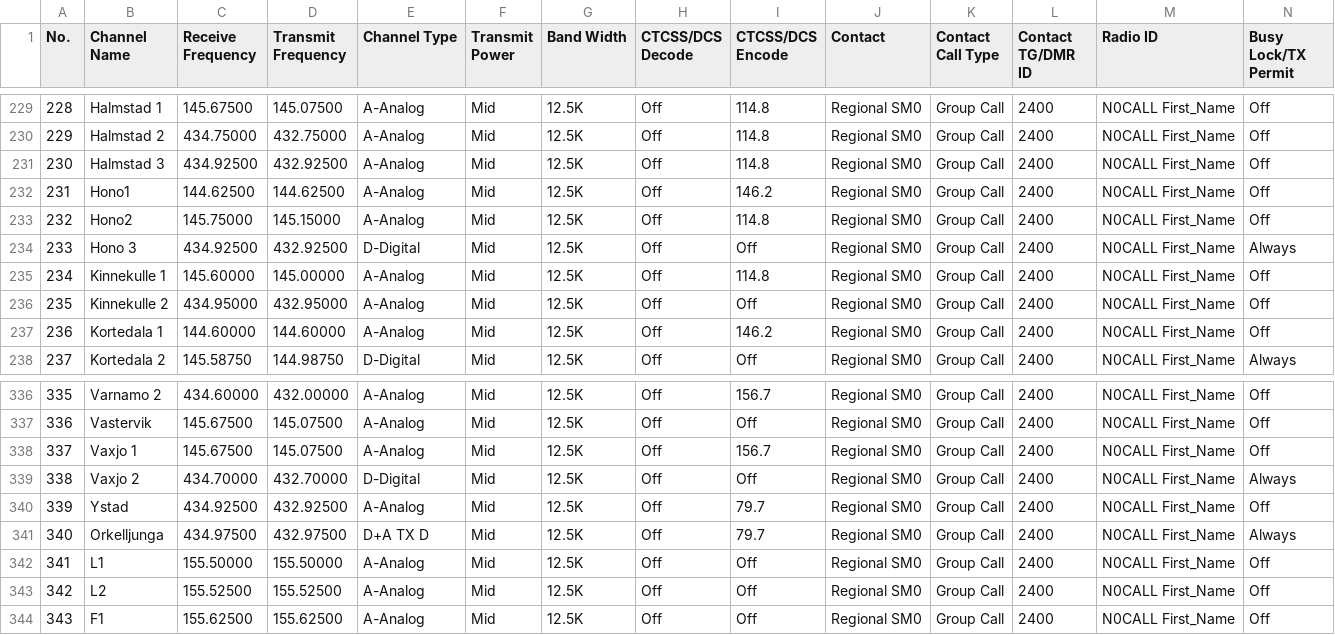
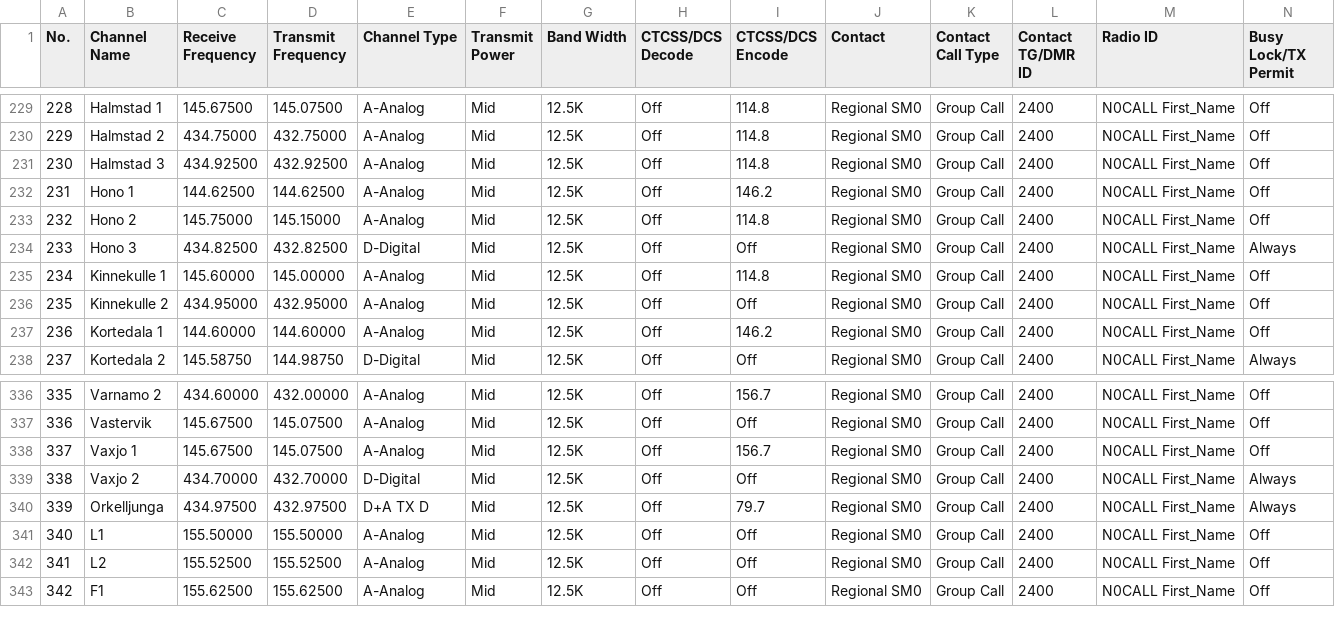
Before and after one commit to sm0rux/at-d878uv, a CSV file: Channel.CSV, drawn as a sheet; only a part is shown, gaps mark what is left out; removed rows and columns are numbered as before the commit, all else as after; rows hold the shown columns only; the diff names each change by its address in the sheet, - before the commit and + after, or states it on an @@ line.

```diff
--- a/Channel.CSV
+++ b/Channel.CSV
-B232 (Channel Name): Hono1
+B232 (Channel Name): Hono 1
-B233 (Channel Name): Hono2
+B233 (Channel Name): Hono 2
-C234 (Receive Frequency): 434.92500
+C234 (Receive Frequency): 434.82500
-D234 (Transmit Frequency): 432.92500
+D234 (Transmit Frequency): 432.82500
-row 340: 339 | Ystad | 434.92500 | 432.92500 | A-Analog | Mid | 12.5K | Off | 79.7 | Regional SM0 | Group Call | 2400 | N0CALL First_Name | Off
@@ column A (No.) renumbered between rows 340 and 354 @@
```
Also changed, not shown: RoamingChannel.CSV, ScanList.CSV, 1 other file.
